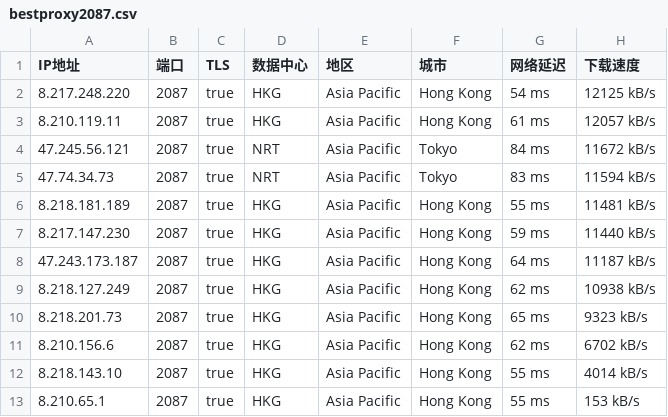
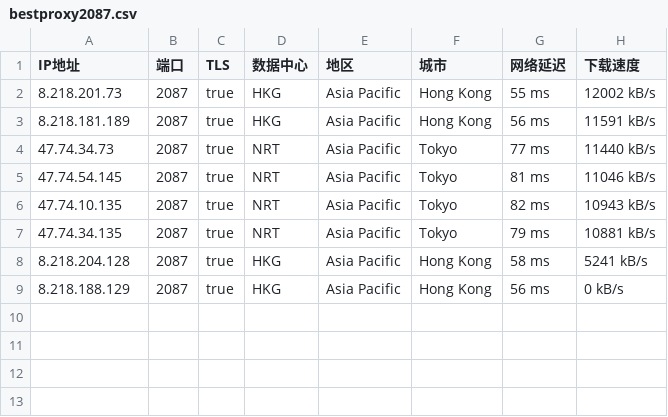
Before and after one commit to greycc2021/iptools, a CSV file: iptest/bestproxy2087.csv, drawn as a sheet.

```diff
--- a/iptest/bestproxy2087.csv
+++ b/iptest/bestproxy2087.csv
@@ -1,13 +1,9 @@
 IP地址,端口,TLS,数据中心,地区,城市,网络延迟,下载速度
-8.217.248.220,2087,true,HKG,Asia Pacific,Hong Kong,54 ms,12125 kB/s
-8.210.119.11,2087,true,HKG,Asia Pacific,Hong Kong,61 ms,12057 kB/s
-47.245.56.121,2087,true,NRT,Asia Pacific,Tokyo,84 ms,11672 kB/s
-47.74.34.73,2087,true,NRT,Asia Pacific,Tokyo,83 ms,11594 kB/s
-8.218.181.189,2087,true,HKG,Asia Pacific,Hong Kong,55 ms,11481 kB/s
-8.217.147.230,2087,true,HKG,Asia Pacific,Hong Kong,59 ms,11440 kB/s
-47.243.173.187,2087,true,HKG,Asia Pacific,Hong Kong,64 ms,11187 kB/s
-8.218.127.249,2087,true,HKG,Asia Pacific,Hong Kong,62 ms,10938 kB/s
-8.218.201.73,2087,true,HKG,Asia Pacific,Hong Kong,65 ms,9323 kB/s
-8.210.156.6,2087,true,HKG,Asia Pacific,Hong Kong,62 ms,6702 kB/s
-8.218.143.10,2087,true,HKG,Asia Pacific,Hong Kong,55 ms,4014 kB/s
-8.210.65.1,2087,true,HKG,Asia Pacific,Hong Kong,55 ms,153 kB/s
+8.218.201.73,2087,true,HKG,Asia Pacific,Hong Kong,55 ms,12002 kB/s
+8.218.181.189,2087,true,HKG,Asia Pacific,Hong Kong,56 ms,11591 kB/s
+47.74.34.73,2087,true,NRT,Asia Pacific,Tokyo,77 ms,11440 kB/s
+47.74.54.145,2087,true,NRT,Asia Pacific,Tokyo,81 ms,11046 kB/s
+47.74.10.135,2087,true,NRT,Asia Pacific,Tokyo,82 ms,10943 kB/s
+47.74.34.135,2087,true,NRT,Asia Pacific,Tokyo,79 ms,10881 kB/s
+8.218.204.128,2087,true,HKG,Asia Pacific,Hong Kong,58 ms,5241 kB/s
+8.218.188.129,2087,true,HKG,Asia Pacific,Hong Kong,56 ms,0 kB/s
```
Also changed, not shown: iptest/bestproxy2083.csv, iptest/bestproxy80.csv, 2 other files.
